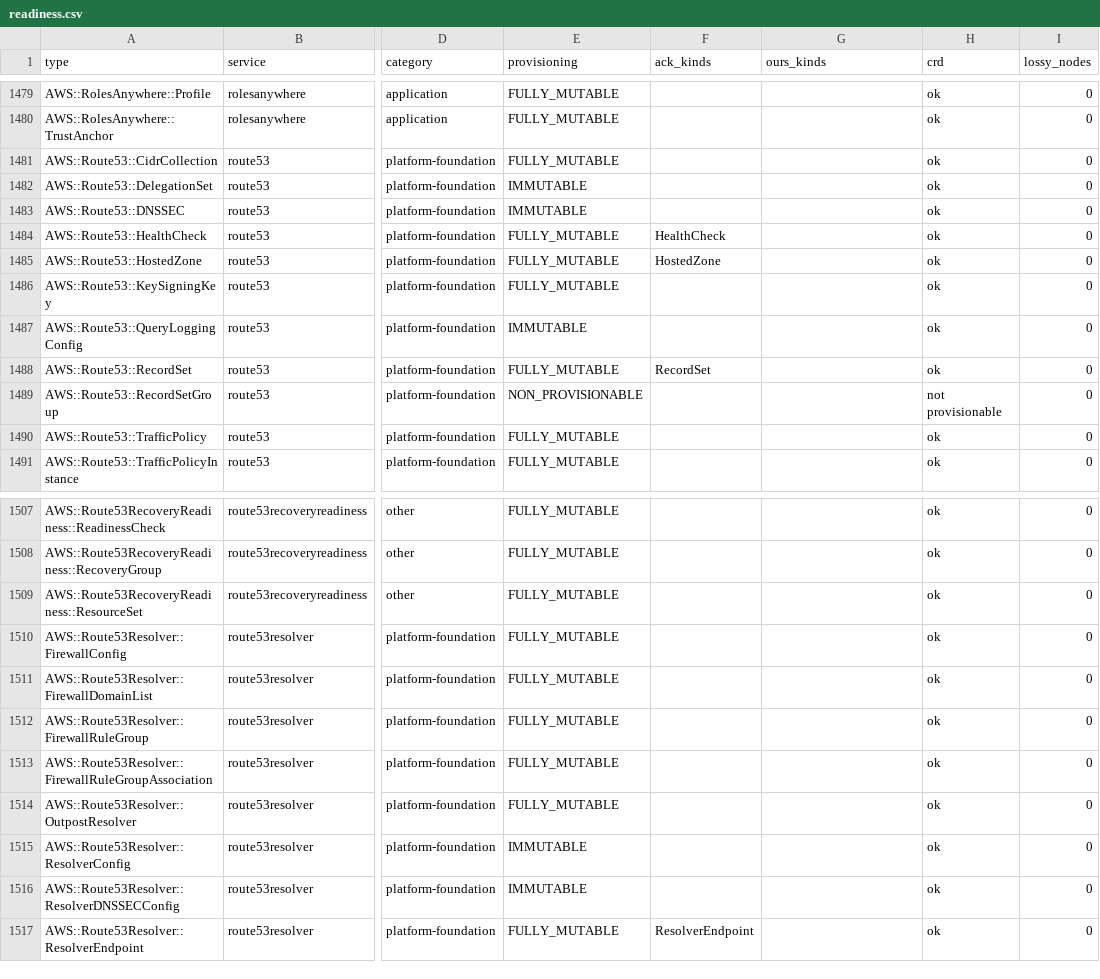
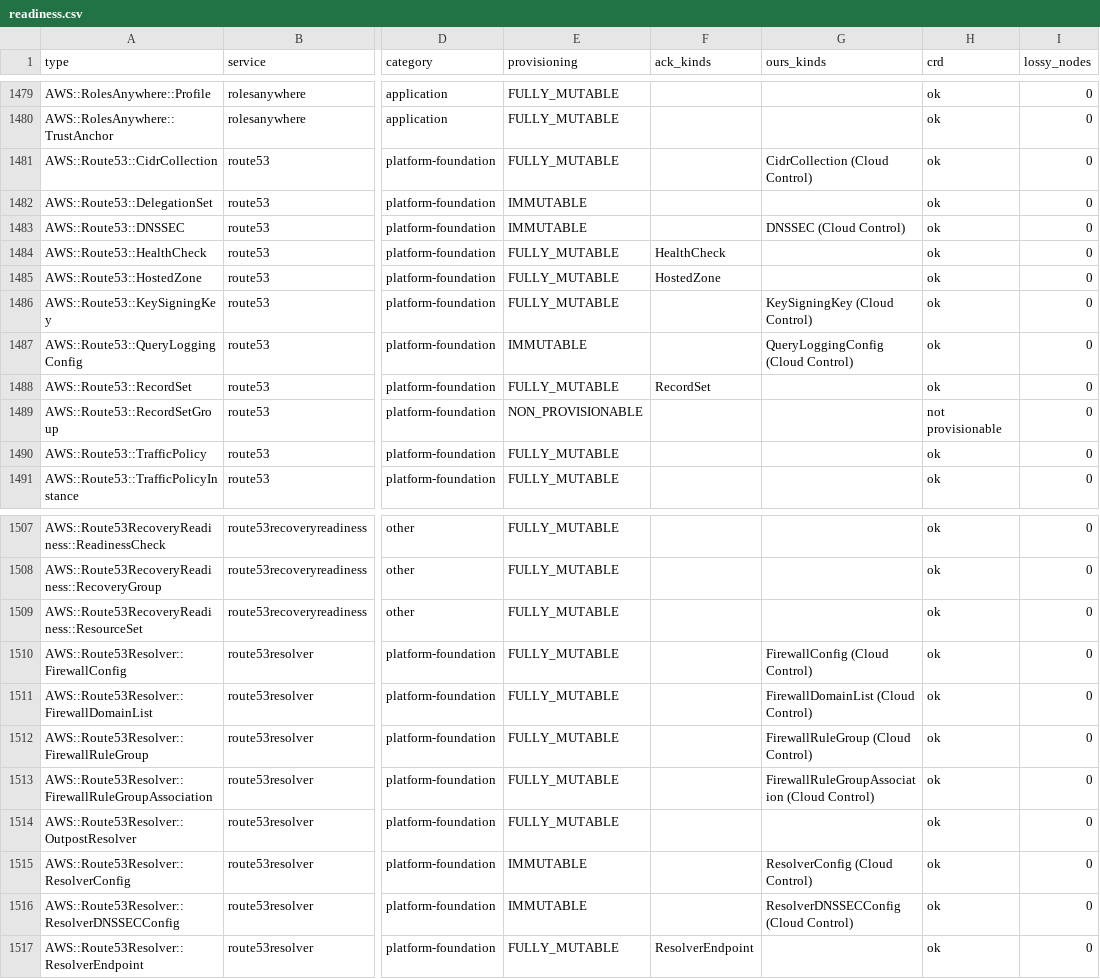
Before and after one commit to highfivelabs/ack-extensions, a CSV file: cloudcontrol/readiness.csv, drawn as a sheet; only a part is shown, gaps mark what is left out; the diff names each change by its address in the sheet, - before the commit and + after, or states it on an @@ line.

```diff
--- a/cloudcontrol/readiness.csv
+++ b/cloudcontrol/readiness.csv
-G1481 (ours_kinds): (empty)
+G1481 (ours_kinds): CidrCollection (Cloud Control)
-G1483 (ours_kinds): (empty)
+G1483 (ours_kinds): DNSSEC (Cloud Control)
-G1486 (ours_kinds): (empty)
+G1486 (ours_kinds): KeySigningKey (Cloud Control)
-G1487 (ours_kinds): (empty)
+G1487 (ours_kinds): QueryLoggingConfig (Cloud Control)
-G1510 (ours_kinds): (empty)
+G1510 (ours_kinds): FirewallConfig (Cloud Control)
-G1511 (ours_kinds): (empty)
+G1511 (ours_kinds): FirewallDomainList (Cloud Control)
-G1512 (ours_kinds): (empty)
+G1512 (ours_kinds): FirewallRuleGroup (Cloud Control)
-G1513 (ours_kinds): (empty)
+G1513 (ours_kinds): FirewallRuleGroupAssociation (Cloud Control)
-G1515 (ours_kinds): (empty)
+G1515 (ours_kinds): ResolverConfig (Cloud Control)
-G1516 (ours_kinds): (empty)
+G1516 (ours_kinds): ResolverDNSSECConfig (Cloud Control)
```
Also changed, not shown: 47 other files.
